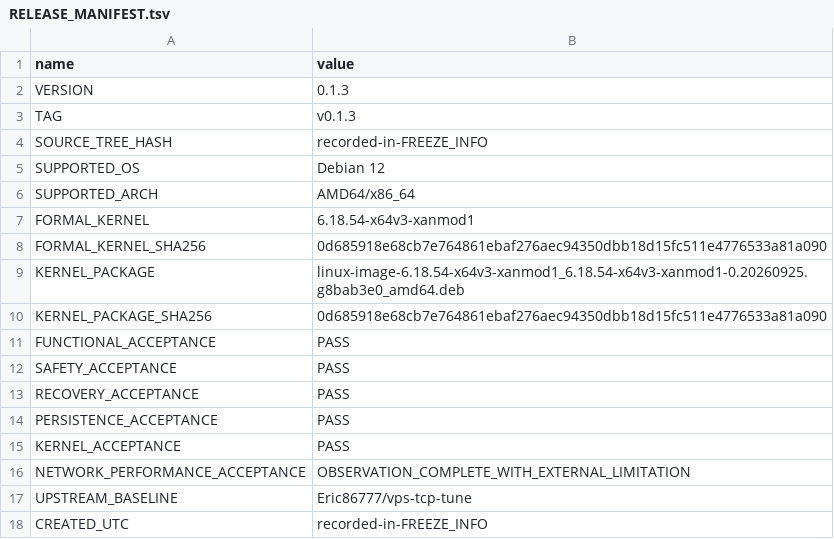
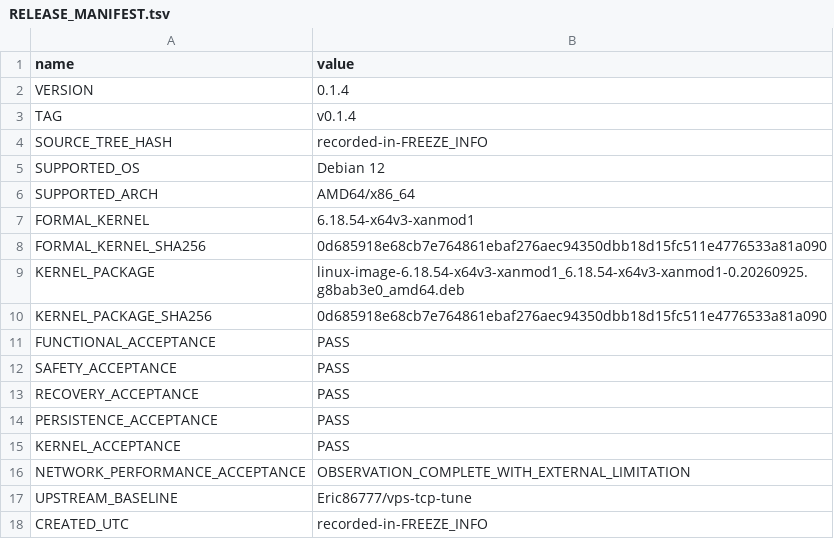
Before and after one commit to torr9522/bbrv31, a TSV file: metadata/release/RELEASE_MANIFEST.tsv, drawn as a sheet.

```diff
--- a/metadata/release/RELEASE_MANIFEST.tsv
+++ b/metadata/release/RELEASE_MANIFEST.tsv
@@ -1,4 +1,4 @@
 name	value
-VERSION	0.1.3
-TAG	v0.1.3
+VERSION	0.1.4
+TAG	v0.1.4
 SOURCE_TREE_HASH	recorded-in-FREEZE_INFO
```
Also changed, not shown: 7 other files.
